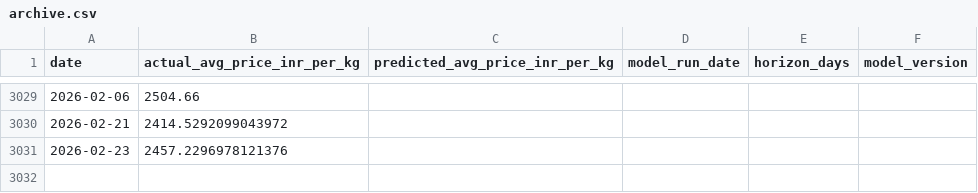
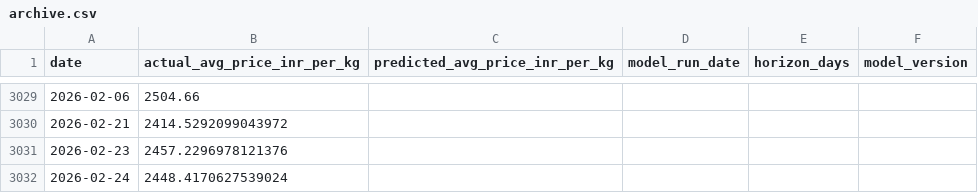
Before and after one commit to josephsebk/CardamomPulse, a CSV file: cardamom_webapp/data/archive.csv, drawn as a sheet; only a part is shown, gaps mark what is left out; the diff names each change by its address in the sheet, - before the commit and + after, or states it on an @@ line.

```diff
--- a/cardamom_webapp/data/archive.csv
+++ b/cardamom_webapp/data/archive.csv
+row 3032: 2026-02-24 | 2448.4170627539024
```
Also changed, not shown: 3 other files.
